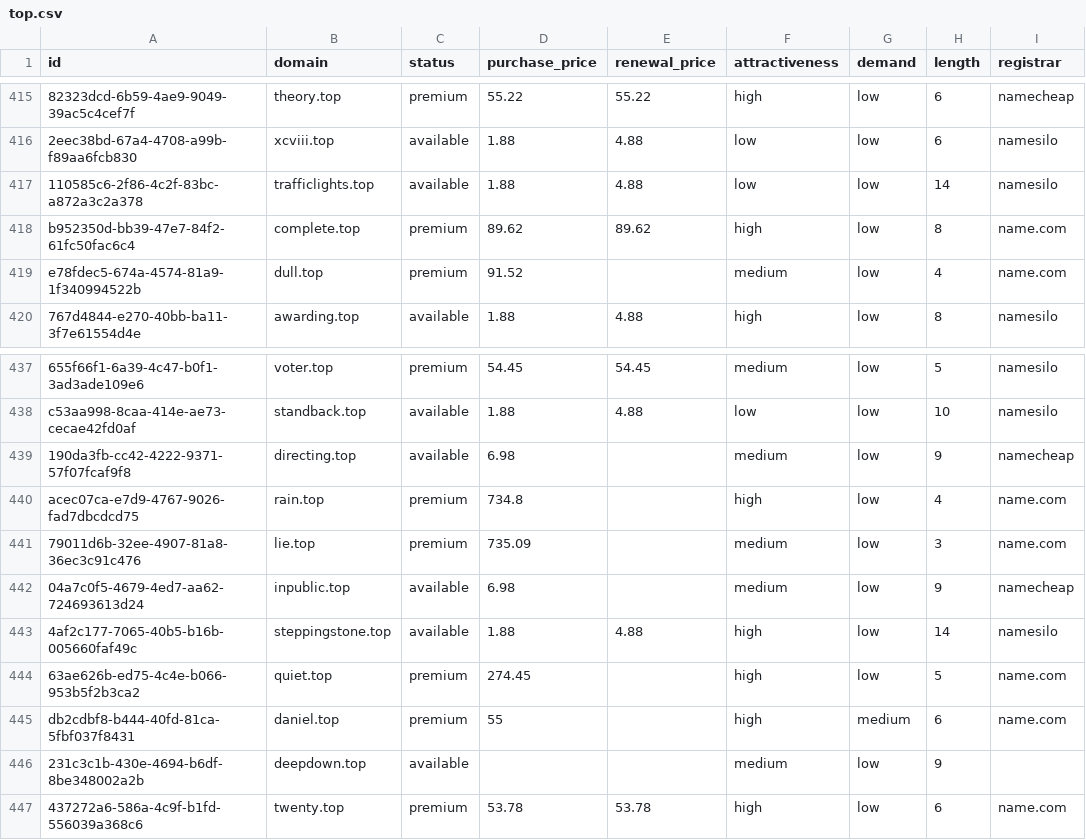
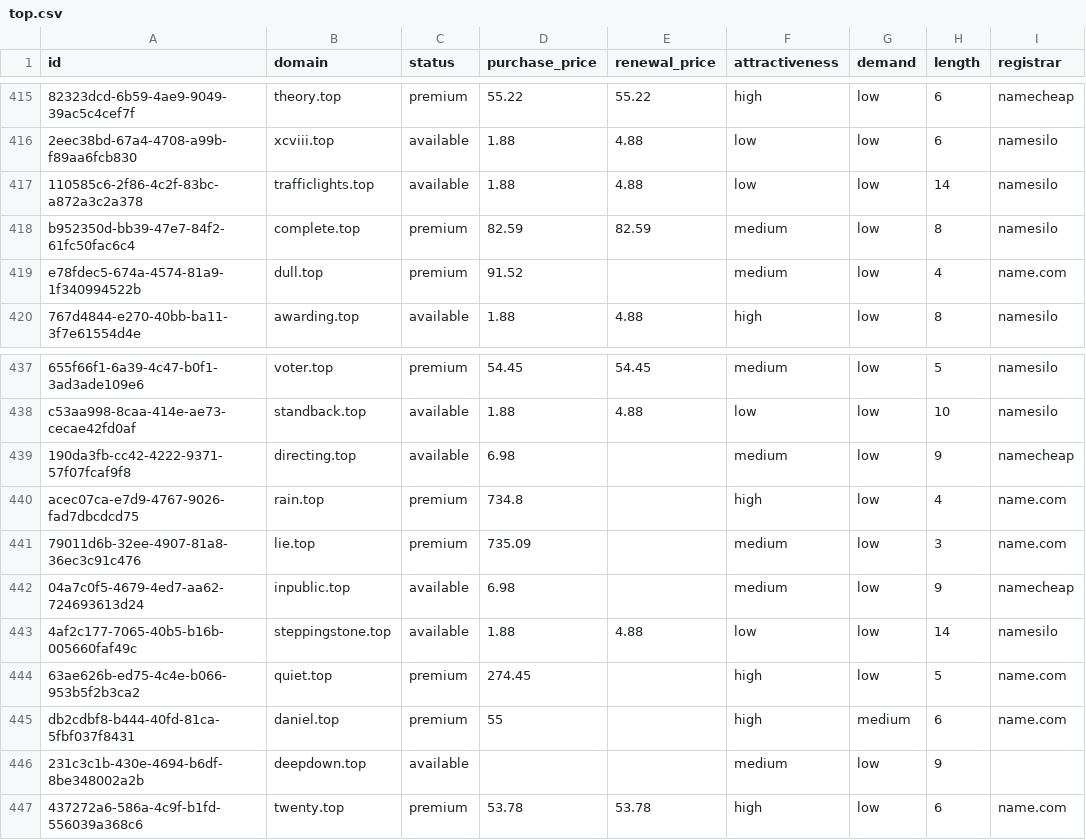
Before and after one commit to UniqueDomains/top-oneword-domains, a CSV file: top.csv, drawn as a sheet; only a part is shown, gaps mark what is left out; the diff names each change by its address in the sheet, - before the commit and + after, or states it on an @@ line.

Commit message:
Domains update

```diff
--- a/top.csv
+++ b/top.csv
-D418 (purchase_price): 89.62
+D418 (purchase_price): 82.59
-E418 (renewal_price): 89.62
+E418 (renewal_price): 82.59
-F418 (attractiveness): high
+F418 (attractiveness): medium
-I418 (registrar): name.com
+I418 (registrar): namesilo
-F443 (attractiveness): high
+F443 (attractiveness): low
```
Also changed, not shown: 4 other files.
